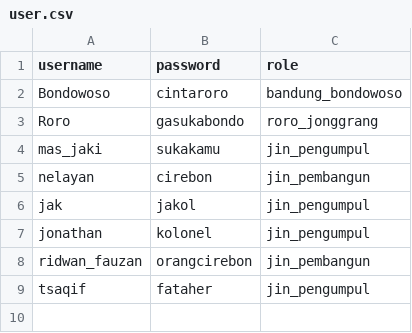
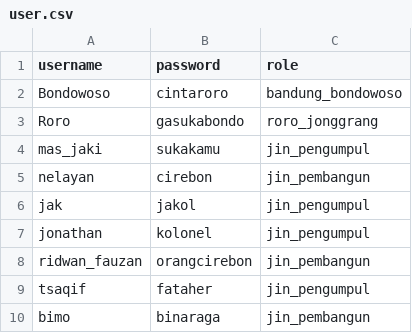
Before and after one commit to ZakiYudhistira/TubesDasproKelompok06, a CSV file: save/backup/user.csv, drawn as a sheet; the diff names each change by its address in the sheet, - before the commit and + after, or states it on an @@ line.

```diff
--- a/save/backup/user.csv
+++ b/save/backup/user.csv
+row 10: bimo | binaraga | jin_pembangun
```
Also changed, not shown: save/backup/candi.csv, 1 other file.
